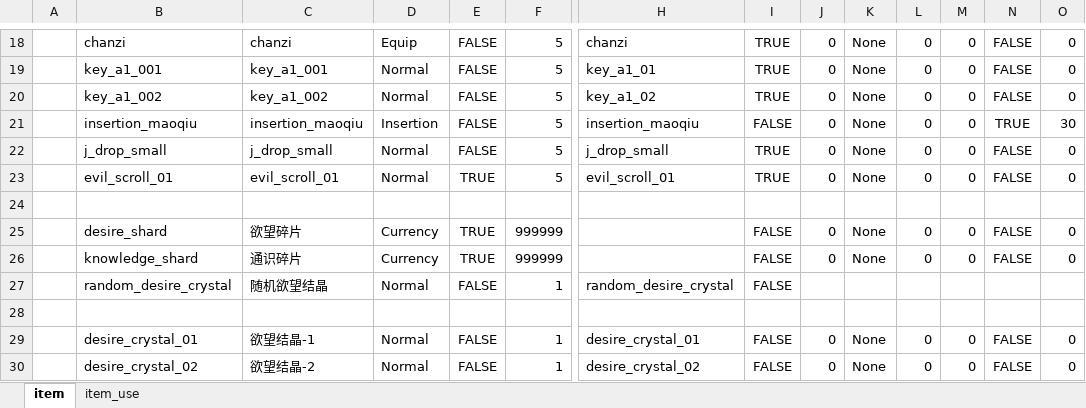
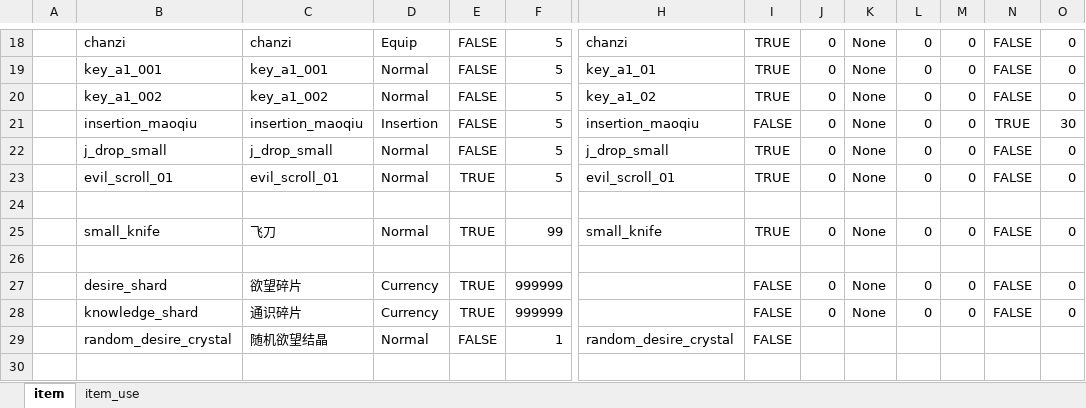
Before and after one commit to nmbswls/FkSucProj, an Excel workbook: Config/Datas/item.xlsx, sheet item, drawn as a sheet; only a part is shown, gaps mark what is left out; the shorter side is filled out with more unchanged rows; values as stored, in another font and other column widths than the file's, no borders; rows hold the shown columns only; the diff names each change by its address in the sheet, - before the commit and + after, or states it on an @@ line.

```diff
--- a/Config/Datas/item.xlsx (sheet item)
+++ b/Config/Datas/item.xlsx (sheet item)
+row 25:  | small_knife | 飞刀 | Normal | TRUE | 99 | small_knife | TRUE | 0 | None | 0 | 0 | FALSE | 0
+row 26: (empty)
```
Also changed, not shown: sheet item_use, Config/Datas/skill.xlsx, 1 other file.
